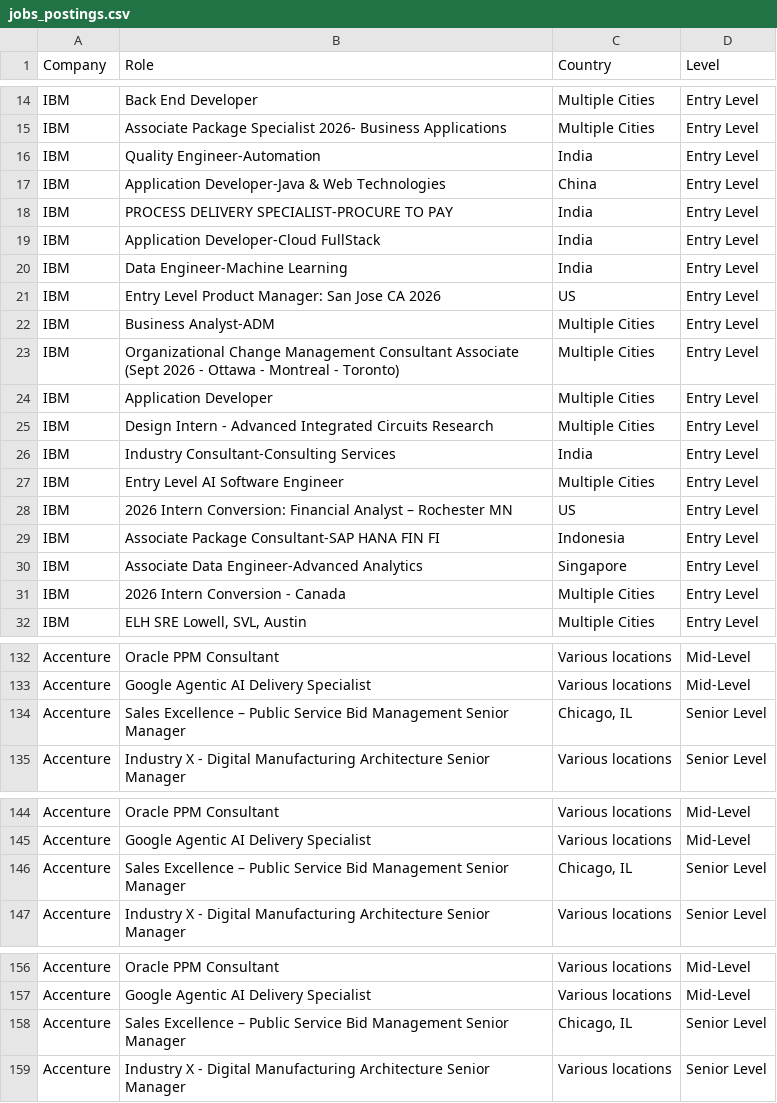
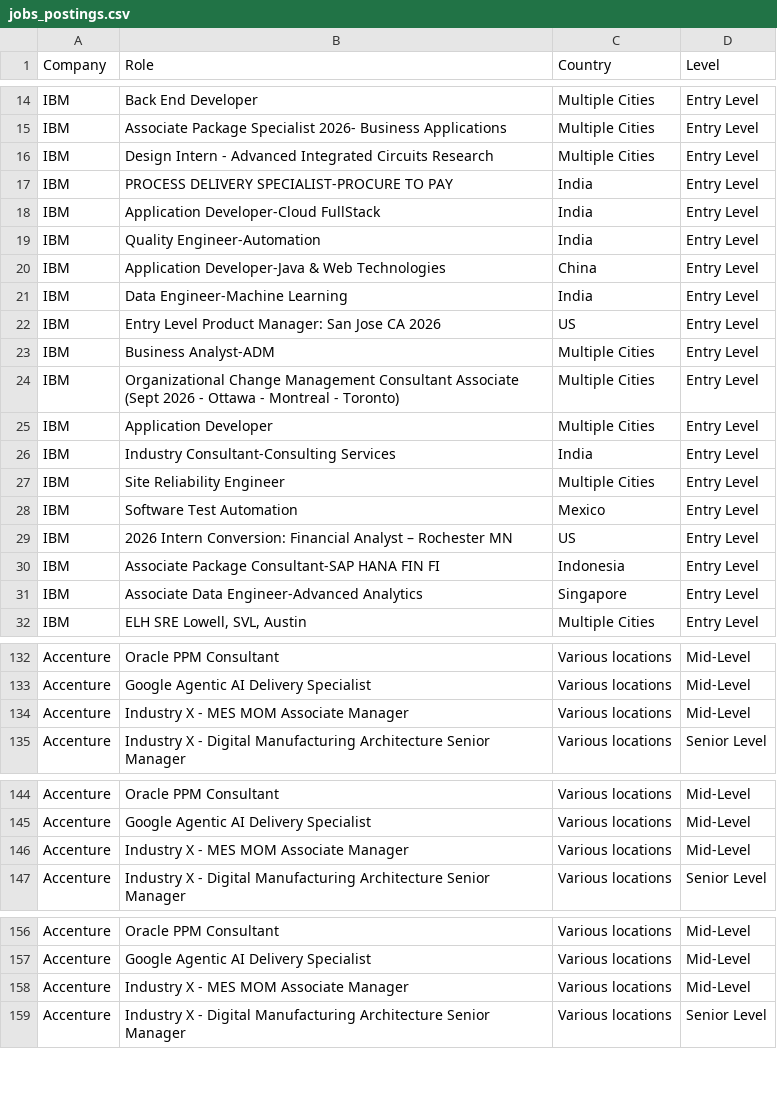
Before and after one commit to nefigarcia/outsourcing-analysis, a CSV file: jobs_postings.csv, drawn as a sheet; only a part is shown, gaps mark what is left out; the diff covers the shown part only.

```diff
--- a/jobs_postings.csv
+++ b/jobs_postings.csv
@@ -15,6 +15,7 @@ IBM,Back End Developer,Multiple Cities,Entry Level
 IBM,Associate Package Specialist 2026- Business Applications,Multiple Cities,Entry Level
+IBM,Design Intern - Advanced Integrated Circuits Research,Multiple Cities,Entry Level
+IBM,PROCESS DELIVERY SPECIALIST-PROCURE TO PAY,India             	      ,Entry Level
+IBM,Application Developer-Cloud FullStack,India             	      ,Entry Level
 IBM,Quality Engineer-Automation,India             	      ,Entry Level
 IBM,Application Developer-Java & Web Technologies,China             	      ,Entry Level
-IBM,PROCESS DELIVERY SPECIALIST-PROCURE TO PAY,India             	      ,Entry Level
-IBM,Application Developer-Cloud FullStack,India             	      ,Entry Level
 IBM,Data Engineer-Machine Learning,India             	      ,Entry Level
@@ -24,5 +25,5 @@ IBM,Organizational Change Management Consultant Associate (Sept 2026 - Ottawa -
 IBM,Application Developer,Multiple Cities,Entry Level
-IBM,Design Intern - Advanced Integrated Circuits Research,Multiple Cities,Entry Level
 IBM,Industry Consultant-Consulting Services,India             	      ,Entry Level
-IBM,Entry Level AI Software Engineer,Multiple Cities,Entry Level
+IBM,Site Reliability Engineer,Multiple Cities,Entry Level
+IBM,Software Test Automation,Mexico             	      ,Entry Level
 IBM,2026 Intern Conversion: Financial Analyst – Rochester MN,US,Entry Level
@@ -30,3 +31,2 @@ IBM,Associate Package Consultant-SAP HANA FIN FI,Indonesia             	      ,E
 IBM,Associate Data Engineer-Advanced Analytics,Singapore             	      ,Entry Level
-IBM,2026 Intern Conversion - Canada,Multiple Cities,Entry Level
 IBM,"ELH SRE Lowell, SVL, Austin",Multiple Cities,Entry Level
@@ -133,3 +133,3 @@ Accenture,Oracle PPM Consultant,Various locations,Mid-Level
 Accenture,Google Agentic AI Delivery Specialist,Various locations,Mid-Level
-Accenture,Sales Excellence – Public Service Bid Management Senior Manager,"Chicago, IL",Senior Level
+Accenture,Industry X - MES MOM Associate Manager,Various locations,Mid-Level
 Accenture,Industry X - Digital Manufacturing Architecture Senior Manager,Various locations,Senior Level
@@ -145,3 +145,3 @@ Accenture,Oracle PPM Consultant,Various locations,Mid-Level
 Accenture,Google Agentic AI Delivery Specialist,Various locations,Mid-Level
-Accenture,Sales Excellence – Public Service Bid Management Senior Manager,"Chicago, IL",Senior Level
+Accenture,Industry X - MES MOM Associate Manager,Various locations,Mid-Level
 Accenture,Industry X - Digital Manufacturing Architecture Senior Manager,Various locations,Senior Level
@@ -157,3 +157,3 @@ Accenture,Oracle PPM Consultant,Various locations,Mid-Level
 Accenture,Google Agentic AI Delivery Specialist,Various locations,Mid-Level
-Accenture,Sales Excellence – Public Service Bid Management Senior Manager,"Chicago, IL",Senior Level
+Accenture,Industry X - MES MOM Associate Manager,Various locations,Mid-Level
 Accenture,Industry X - Digital Manufacturing Architecture Senior Manager,Various locations,Senior Level
```
Also changed, not shown: 6 added rows, 6 removed rows, 24 moved rows and 3 edited cells elsewhere in this file.
